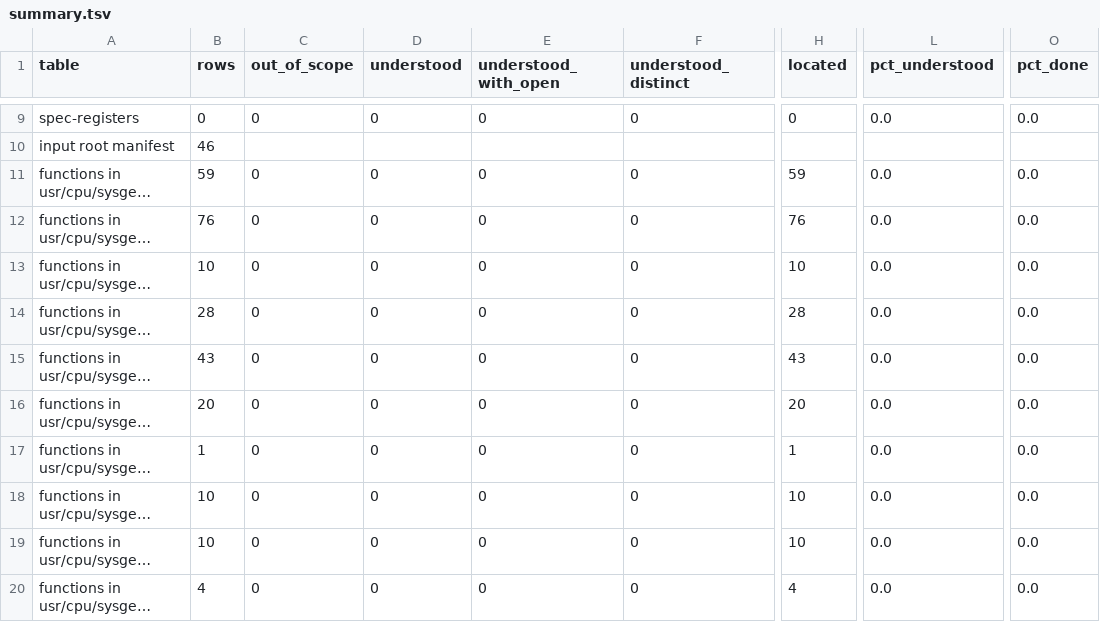
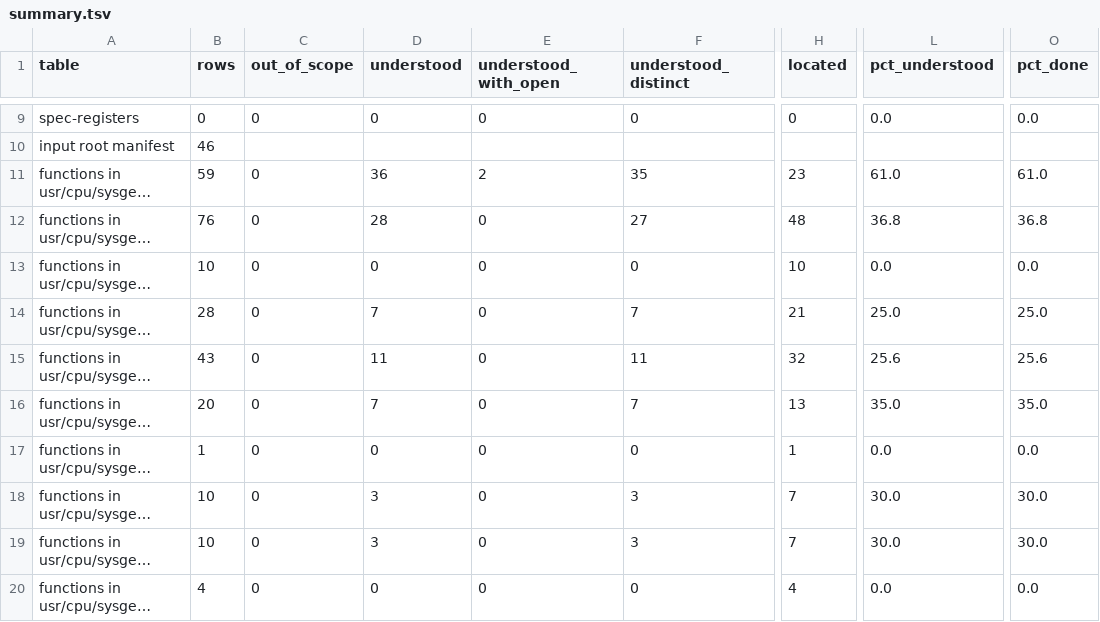
Before and after one commit to jamesbraid/gr4, a TSV file: docs/inventory/summary.tsv, drawn as a sheet; only a part is shown, gaps mark what is left out; long unchanged cells end in …; the diff covers the shown part only; the diff names each change by its address in the sheet, - before the commit and + after, or states it on an @@ line.

Commit message:
inventory: regenerate after the Sonnet review
The function rows change where the reviewed routine entries now count as understood
or located. Regenerated with retools inventory.py on the clone's pinned retools.

```diff
--- a/docs/inventory/summary.tsv
+++ b/docs/inventory/summary.tsv
-D11 (understood): 0
+D11 (understood): 36
-E11 (understood_with_open): 0
+E11 (understood_with_open): 2
-F11 (understood_distinct): 0
+F11 (understood_distinct): 35
-H11 (located): 59
+H11 (located): 23
-L11 (pct_understood): 0.0
+L11 (pct_understood): 61.0
-O11 (pct_done): 0.0
+O11 (pct_done): 61.0
-D12 (understood): 0
+D12 (understood): 28
-F12 (understood_distinct): 0
+F12 (understood_distinct): 27
-H12 (located): 76
+H12 (located): 48
-L12 (pct_understood): 0.0
+L12 (pct_understood): 36.8
-O12 (pct_done): 0.0
+O12 (pct_done): 36.8
-D14 (understood): 0
+D14 (understood): 7
-F14 (understood_distinct): 0
+F14 (understood_distinct): 7
-H14 (located): 28
+H14 (located): 21
-L14 (pct_understood): 0.0
+L14 (pct_understood): 25.0
-O14 (pct_done): 0.0
+O14 (pct_done): 25.0
-D15 (understood): 0
+D15 (understood): 11
-F15 (understood_distinct): 0
+F15 (understood_distinct): 11
-H15 (located): 43
+H15 (located): 32
-L15 (pct_understood): 0.0
+L15 (pct_understood): 25.6
-O15 (pct_done): 0.0
+O15 (pct_done): 25.6
-D16 (understood): 0
+D16 (understood): 7
-F16 (understood_distinct): 0
+F16 (understood_distinct): 7
-H16 (located): 20
+H16 (located): 13
-L16 (pct_understood): 0.0
+L16 (pct_understood): 35.0
-O16 (pct_done): 0.0
+O16 (pct_done): 35.0
-D18:D19 (understood): 0
+D18:D19 (understood): 3
-F18:F19 (understood_distinct): 0
+F18:F19 (understood_distinct): 3
-H18:H19 (located): 10
+H18:H19 (located): 7
-L18:L19 (pct_understood): 0.0
+L18:L19 (pct_understood): 30.0
-O18:O19 (pct_done): 0.0
+O18:O19 (pct_done): 30.0
```
Also changed, not shown: 46 edited cells elsewhere in this file, 1 other file.
